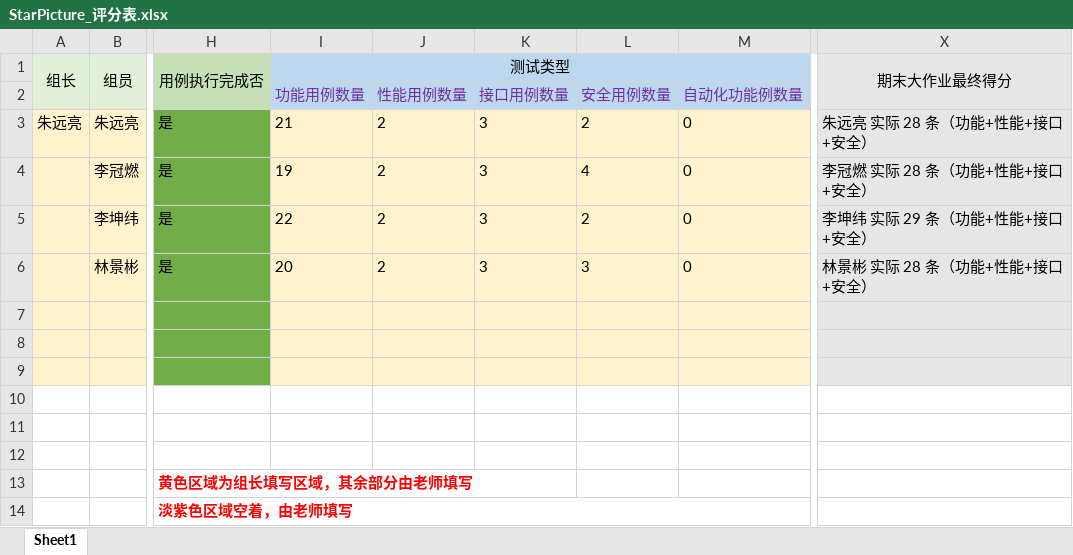
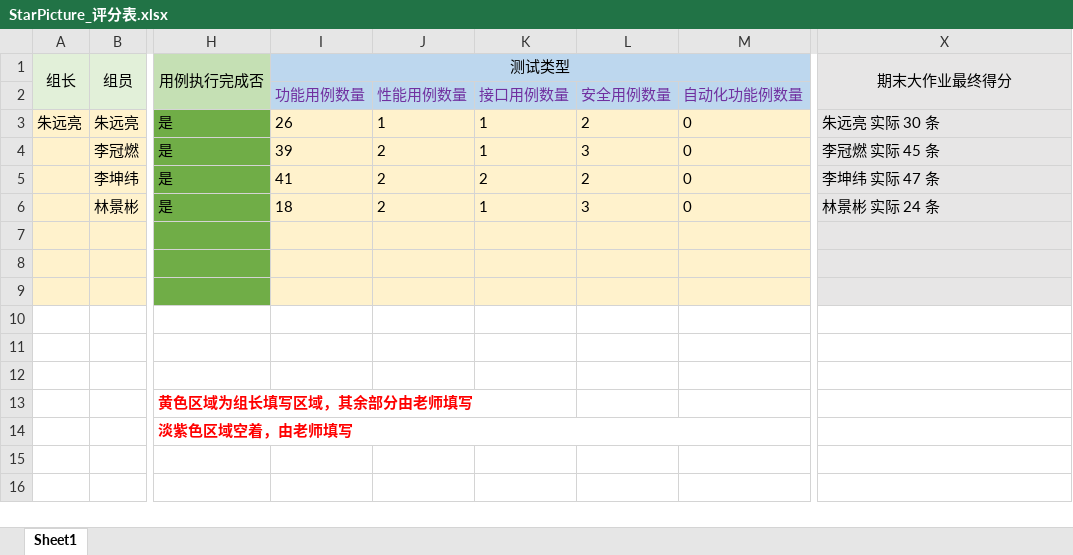
Before and after one commit to zhugela/StarPicture, an Excel workbook: docs/内娱图库_海蒂与爷爷_朱远亮_18144610287/StarPicture_评分表.xlsx, sheet Sheet1, drawn as a sheet; only a part is shown, gaps mark what is left out; values as stored, in another font and other column widths than the file's, no borders; conditional formats not drawn; the diff names each change by its address in the sheet, - before the commit and + after, or states it on an @@ line.

Commit message:
test: 扩展全员测试用例，覆盖全部 58 个 API
- 朱远亮（user）：30 条（11 个 API × 3 条/个 = 33，但部分 API 只 2 条）
- 李冠燃（picture）：45 条（18 个 API × 3 条/个 = 54，部分 API 只 2 条）
- 李坤纬（space）：47 条（23 个 API × 2-3 条/个）
- 林景彬（file+wxMp）：24 条（6 个 API × 4 条/个 = 24）
- 总计：146 条用例，覆盖全部 58 个真实 API

每种测试类型都有覆盖：功能/性能/接口/安全，4 种类型齐全。

删除冗余的旧 5 个 docx，使用新的 gen_all_api_cases.py 脚本生成。

```diff
--- a/docs/内娱图库_海蒂与爷爷_朱远亮_18144610287/StarPicture_评分表.xlsx (sheet Sheet1)
+++ b/docs/内娱图库_海蒂与爷爷_朱远亮_18144610287/StarPicture_评分表.xlsx (sheet Sheet1)
-I3 (测试类型): 21
+I3 (测试类型): 26
-J3: 2
+J3: 1
-K3:K4: 3
+K3:K4: 1
-X3 (期末大作业最终得分): 朱远亮 实际 28 条（功能+性能+接口+安全）
+X3 (期末大作业最终得分): 朱远亮 实际 30 条
-I4 (测试类型): 19
+I4 (测试类型): 39
-L4: 4
+L4: 3
-X4 (期末大作业最终得分): 李冠燃 实际 28 条（功能+性能+接口+安全）
+X4 (期末大作业最终得分): 李冠燃 实际 45 条
-I5 (测试类型): 22
+I5 (测试类型): 41
-K5: 3
+K5: 2
-X5 (期末大作业最终得分): 李坤纬 实际 29 条（功能+性能+接口+安全）
+X5 (期末大作业最终得分): 李坤纬 实际 47 条
-I6 (测试类型): 20
+I6 (测试类型): 18
-K6: 3
+K6: 1
-X6 (期末大作业最终得分): 林景彬 实际 28 条（功能+性能+接口+安全）
+X6 (期末大作业最终得分): 林景彬 实际 24 条
```
Also changed, not shown: 6 other files.
